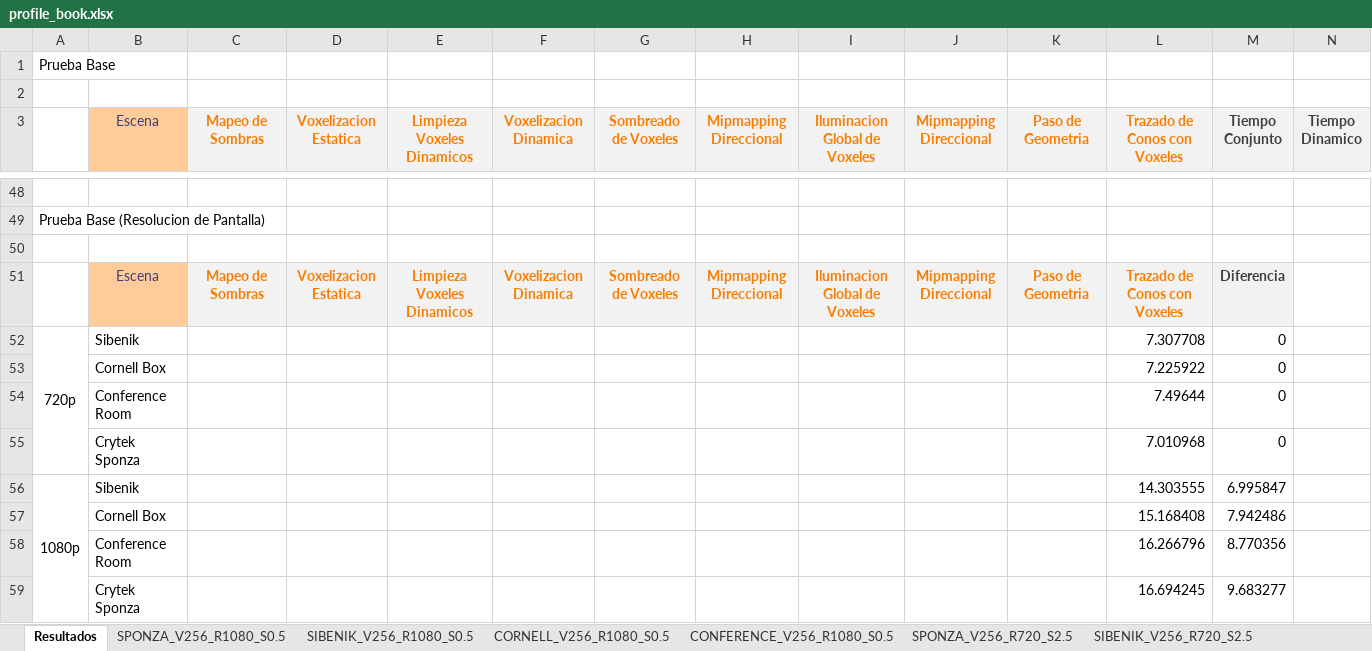
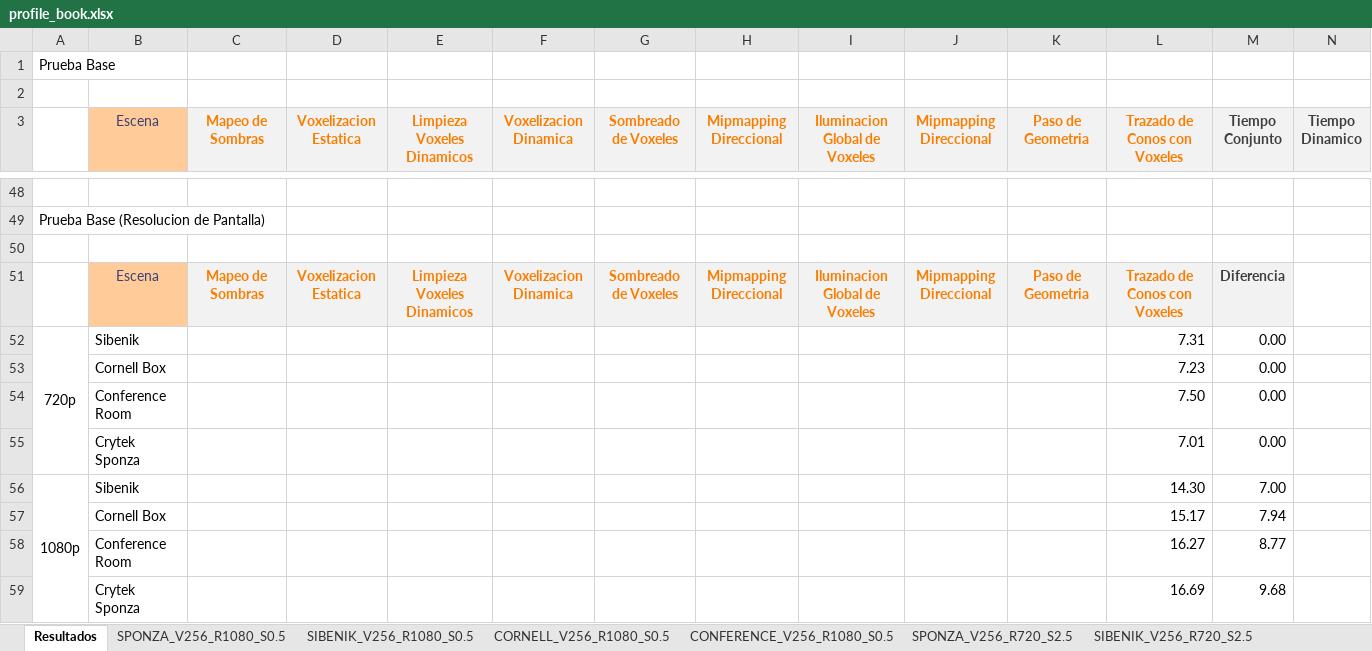
Before and after one commit to jose-villegas/ThesisDocument, an Excel workbook: profiling/profile_book.xlsx, sheet Resultados, drawn as a sheet; only a part is shown, gaps mark what is left out; values as stored, in another font and other column widths than the file's, no borders; removed rows and columns are numbered as before the commit, all else as after; the diff covers the shown part only; the diff names each change by its address in the sheet, - before the commit and + after, or states it on an @@ line.

```diff
--- a/profiling/profile_book.xlsx (sheet Resultados)
+++ b/profiling/profile_book.xlsx (sheet Resultados)
-L52 (Trazado de Conos con Voxeles): 7.307708
+L52 (Trazado de Conos con Voxeles): 7.31
-M52 (Tiempo Conjunto): 0
+M52 (Tiempo Conjunto): 0.00
-row 53:  | Cornell Box |  |  |  |  |  |  |  |  |  | 7.225922 | 0
-row 54:  | Conference Room |  |  |  |  |  |  |  |  |  | 7.49644 | 0
-row 55:  | Crytek Sponza |  |  |  |  |  |  |  |  |  | 7.010968 | 0
+row 53:  | Cornell Box |  |  |  |  |  |  |  |  |  | 7.23 | 0.00
+row 54:  | Conference Room |  |  |  |  |  |  |  |  |  | 7.50 | 0.00
+row 55:  | Crytek Sponza |  |  |  |  |  |  |  |  |  | 7.01 | 0.00
-L56 (Trazado de Conos con Voxeles): 14.303555
+L56 (Trazado de Conos con Voxeles): 14.30
-M56 (Tiempo Conjunto): 6.995847
+M56 (Tiempo Conjunto): 7.00
-row 57:  | Cornell Box |  |  |  |  |  |  |  |  |  | 15.168408 | 7.942486
-row 58:  | Conference Room |  |  |  |  |  |  |  |  |  | 16.266796 | 8.770356
-row 59:  | Crytek Sponza |  |  |  |  |  |  |  |  |  | 16.694245 | 9.683277
+row 57:  | Cornell Box |  |  |  |  |  |  |  |  |  | 15.17 | 7.94
+row 58:  | Conference Room |  |  |  |  |  |  |  |  |  | 16.27 | 8.77
+row 59:  | Crytek Sponza |  |  |  |  |  |  |  |  |  | 16.69 | 9.68
```
Also changed, not shown: 32 added rows, 32 removed rows and 8 edited cells elsewhere in this sheet, 4 other files.
